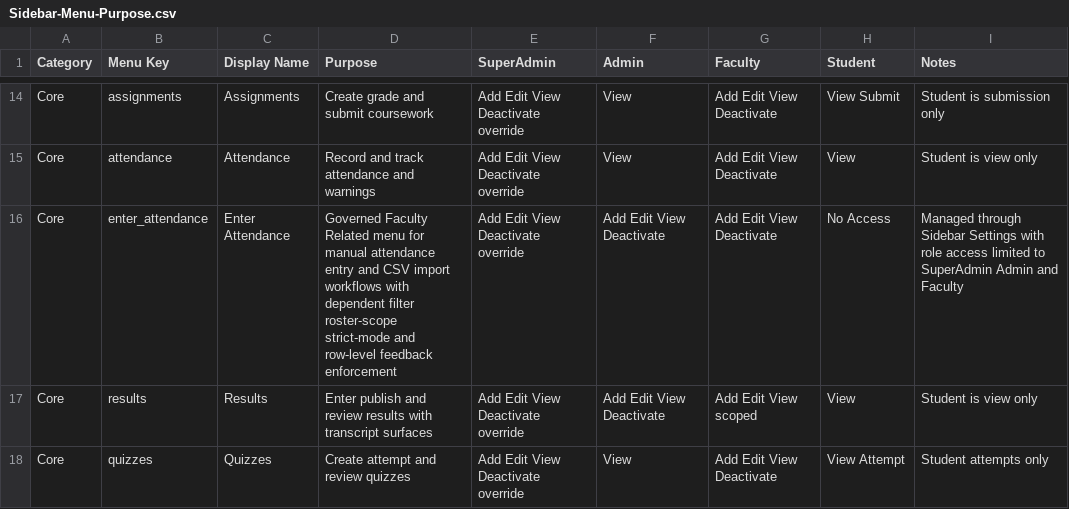
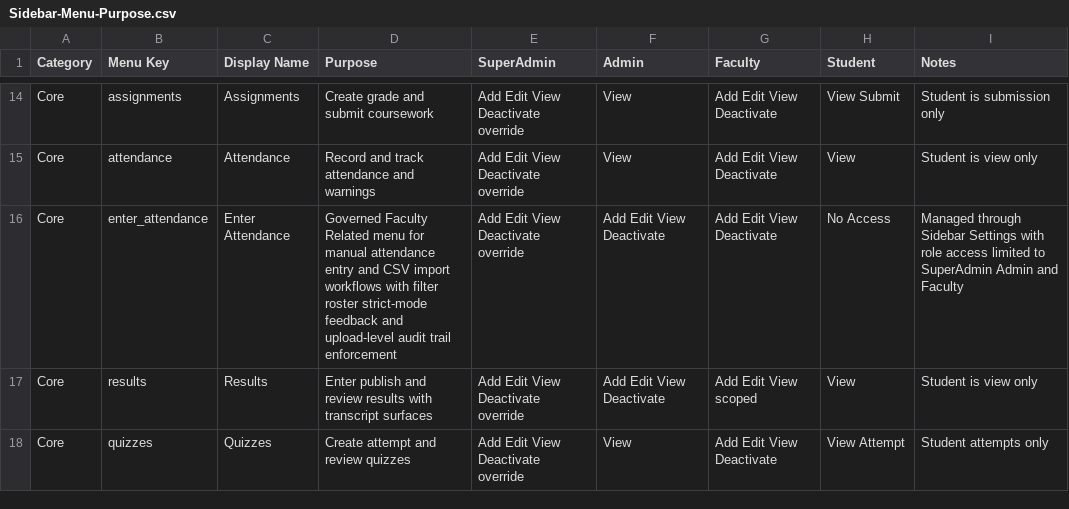
Before and after one commit to Syedali5431/Tabsan-EduSphere, a CSV file: Docs/Sidebar-Menu-Purpose.csv, drawn as a sheet; only a part is shown, gaps mark what is left out.

Commit message:
Phase 4.1: add per-upload audit trail for Enter Attendance CSV import

```diff
--- a/Docs/Sidebar-Menu-Purpose.csv
+++ b/Docs/Sidebar-Menu-Purpose.csv
@@ -15,3 +15,3 @@ Core,assignments,Assignments,Create grade and submit coursework,Add Edit View De
 Core,attendance,Attendance,Record and track attendance and warnings,Add Edit View Deactivate override,View,Add Edit View Deactivate,View,Student is view only
-Core,enter_attendance,Enter Attendance,Governed Faculty Related menu for manual attendance entry and CSV import workflows with dependent filter roster-scope strict-mode and row-level feedback enforcement,Add Edit View Deactivate override,Add Edit View Deactivate,Add Edit View Deactivate,No Access,Managed through Sidebar Settings with role access limited to SuperAdmin Admin and Faculty
+Core,enter_attendance,Enter Attendance,Governed Faculty Related menu for manual attendance entry and CSV import workflows with filter roster strict-mode feedback and upload-level audit trail enforcement,Add Edit View Deactivate override,Add Edit View Deactivate,Add Edit View Deactivate,No Access,Managed through Sidebar Settings with role access limited to SuperAdmin Admin and Faculty
 Core,results,Results,Enter publish and review results with transcript surfaces,Add Edit View Deactivate override,Add Edit View Deactivate,Add Edit View scoped,View,Student is view only
```
Also changed, not shown: 12 other files.
